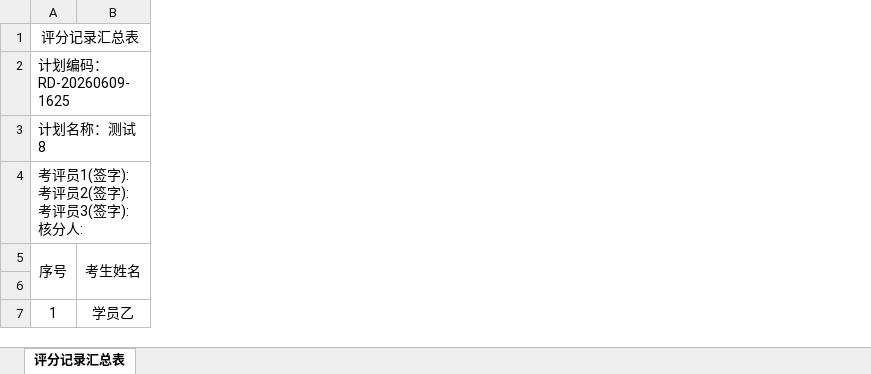
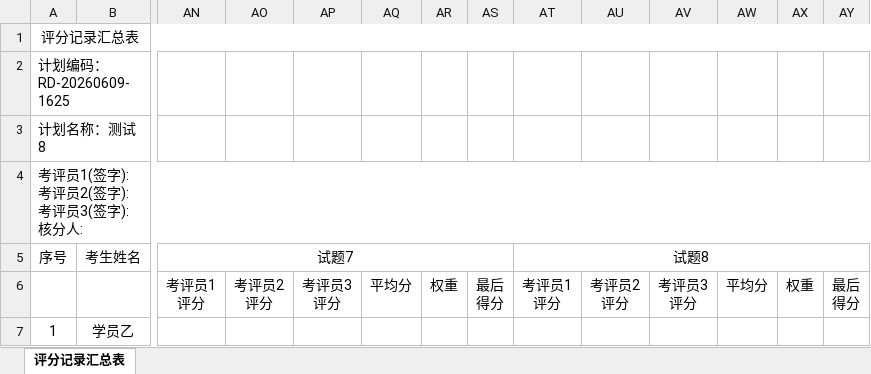
Before and after one commit to damediss/qianlvguoyu, an Excel workbook: services/platform-api/src/main/resources/templates/评分记录汇总表模板.xlsx, sheet 评分记录汇总表, drawn as a sheet; only a part is shown, gaps mark what is left out; values as stored, in another font and other column widths than the file's, no borders; removed rows and columns are numbered as before the commit, all else as after; ↵ is a line break in a cell; the diff covers the shown part only; the diff names each change by its address in the sheet, - before the commit and + after, or states it on an @@ line.

```diff
--- a/services/platform-api/src/main/resources/templates/评分记录汇总表模板.xlsx (sheet 评分记录汇总表)
+++ b/services/platform-api/src/main/resources/templates/评分记录汇总表模板.xlsx (sheet 评分记录汇总表)
+column AN, rows 5-6: 试题7 | 考评员1 ↵ 评分
+column AO, row 6: 考评员2 ↵ 评分
+column AP, row 6: 考评员3 ↵ 评分
+column AQ, row 6: 平均分
+column AR, row 6: 权重
+column AS, row 6: 最后 ↵ 得分
+column AT, rows 5-6: 试题8 | 考评员1 ↵ 评分
+column AU, row 6: 考评员2 ↵ 评分
+column AV, row 6: 考评员3 ↵ 评分
+column AW, row 6: 平均分
+column AX, row 6: 权重
+column AY, row 6: 最后 ↵ 得分
-A5:A6 merged
-B5:B6 merged
```
Also changed, not shown: merged cells elsewhere in this sheet, 3 other files.
